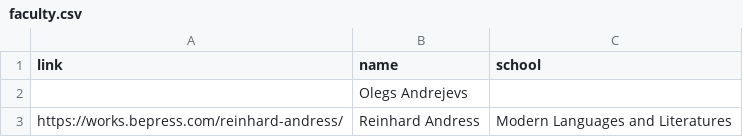
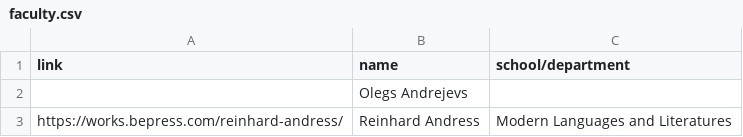
Before and after one commit to bfiliks/celebrating-faculty-scholarship-2024, a CSV file: _data/faculty.csv, drawn as a sheet; only a part is shown.

Commit message:
Update faculty.csv

```diff
--- a/_data/faculty.csv
+++ b/_data/faculty.csv
@@ -1,2 +1,2 @@
-link,name,school
+link,name,school/department
 ,Olegs Andrejevs,
```
